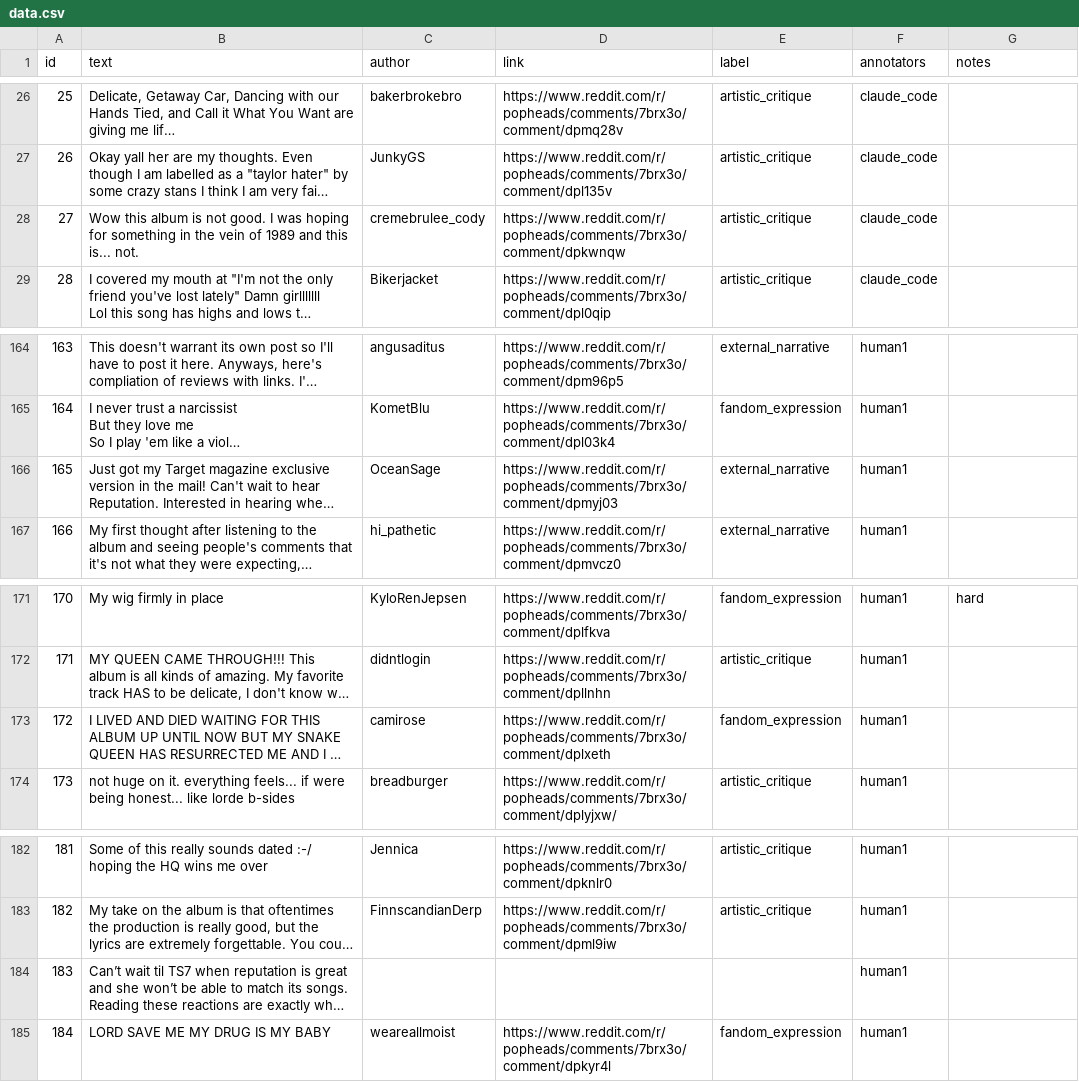
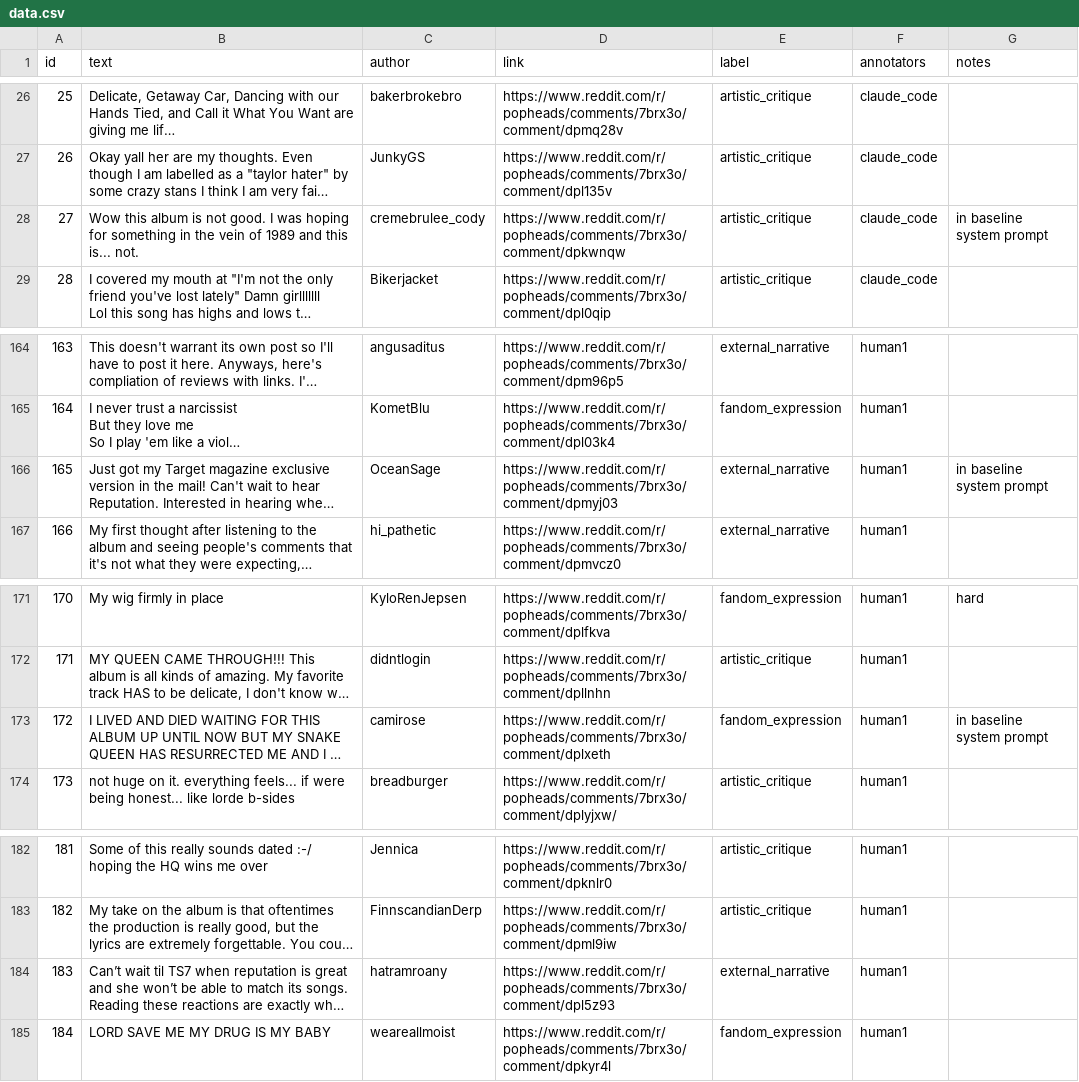
Before and after one commit to krishpatel2067/ai201-project3-takemeter, a CSV file: data/data.csv, drawn as a sheet; only a part is shown, gaps mark what is left out; long unchanged cells end in …; the diff names each change by its address in the sheet, - before the commit and + after, or states it on an @@ line.

Commit message:
Milestone 4: Finish running baselime LLM zero-shot classification - Update `data.csv` to remove missing values and include notes on examples used in the system prompt - Tweak spelling and punctuation in `planning.md` label definitions - Add label distribution numbers and baseline results to `README.md`

```diff
--- a/data/data.csv
+++ b/data/data.csv
-G28 (notes): (empty)
+G28 (notes): in baseline system prompt
-G166 (notes): (empty)
+G166 (notes): in baseline system prompt
-G173 (notes): (empty)
+G173 (notes): in baseline system prompt
-C184 (author): (empty)
+C184 (author): hatramroany
-D184 (link): (empty)
+D184 (link): https://www.reddit.com/r/popheads/comments/7brx3o/comment/dpl5z93
-E184 (label): (empty)
+E184 (label): external_narrative
```
Also changed, not shown: 2 other files.
